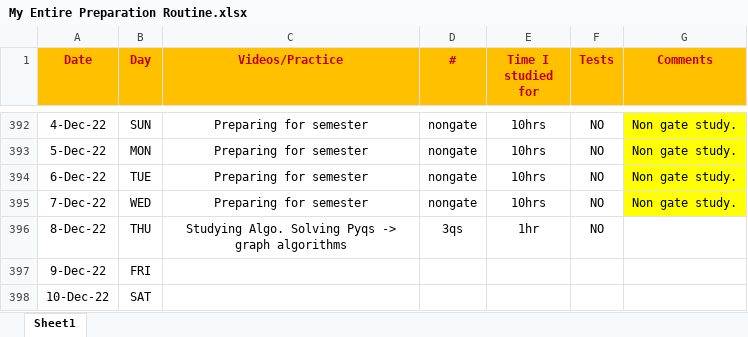
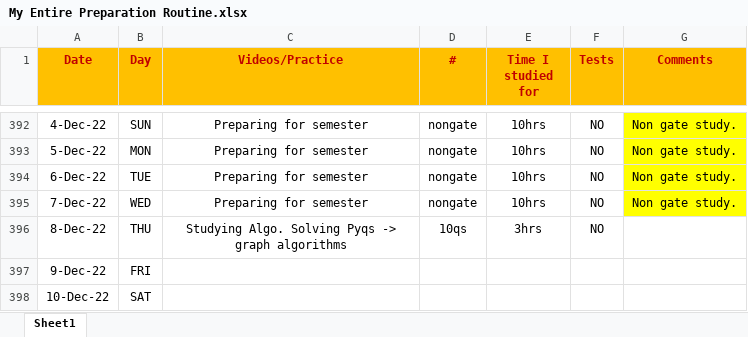
Before and after one commit to Abhrajyoti00/Abhrajyoti00-GATE_2022_2023, an Excel workbook: My Entire Preparation Routine.xlsx, sheet Sheet1, drawn as a sheet; only a part is shown, gaps mark what is left out; values as stored, in another font and other column widths than the file's, no borders; conditional formats not drawn; the diff names each change by its address in the sheet, - before the commit and + after, or states it on an @@ line.

```diff
--- a/My Entire Preparation Routine.xlsx (sheet Sheet1)
+++ b/My Entire Preparation Routine.xlsx (sheet Sheet1)
-D396 (#): 3qs
+D396 (#): 10qs
-E396 (Time I studied for): 1hr
+E396 (Time I studied for): 3hrs
```
Also changed, not shown: 2 other files.
